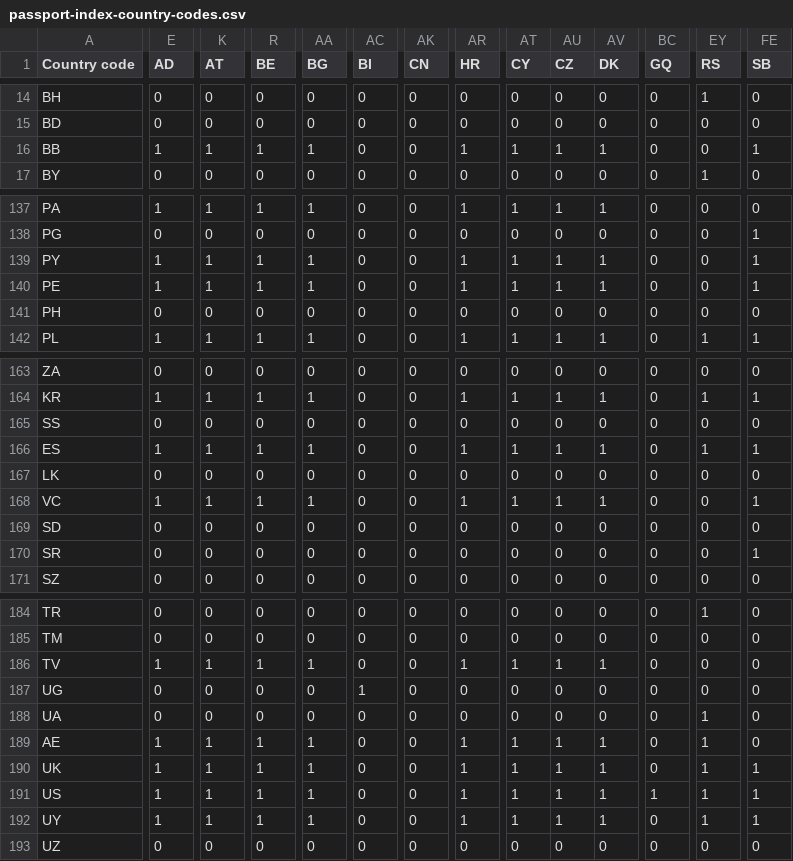
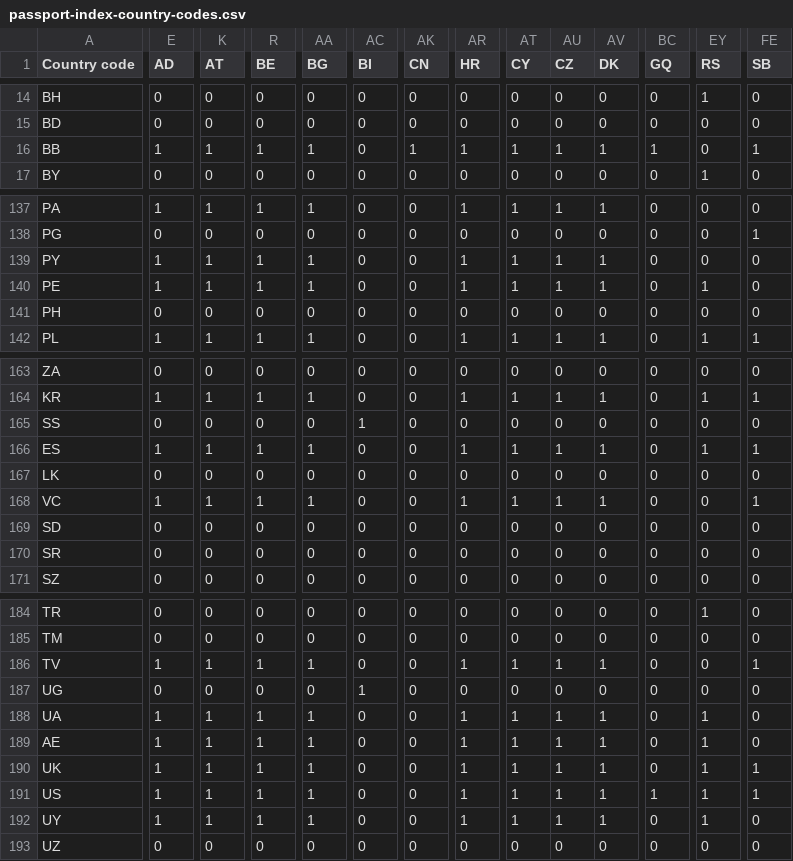
Before and after one commit to ilyankou/passport-index-dataset, a CSV file: passport-index-country-codes.csv, drawn as a sheet; only a part is shown, gaps mark what is left out; the diff covers the shown part only; the diff names each change by its address in the sheet, - before the commit and + after, or states it on an @@ line.

```diff
--- a/passport-index-country-codes.csv
+++ b/passport-index-country-codes.csv
-AK16 (CN): 0
+AK16 (CN): 1
-BC16 (GQ): 0
+BC16 (GQ): 1
-FE139:FE140 (SB): 1
+FE139:FE140 (SB): 0
-EY140 (RS): 0
+EY140 (RS): 1
-AC165 (BI): 0
+AC165 (BI): 1
-FE170 (SB): 1
+FE170 (SB): 0
-FE186 (SB): 0
+FE186 (SB): 1
-E188 (AD): 0
+E188 (AD): 1
-K188 (AT): 0
+K188 (AT): 1
-R188 (BE): 0
+R188 (BE): 1
-AA188 (BG): 0
+AA188 (BG): 1
-AR188 (HR): 0
+AR188 (HR): 1
-AT188 (CY): 0
+AT188 (CY): 1
-AU188 (CZ): 0
+AU188 (CZ): 1
-AV188 (DK): 0
+AV188 (DK): 1
-FE192 (SB): 1
+FE192 (SB): 0
```
Also changed, not shown: 31 edited cells elsewhere in this file, passport-index.csv, 1 other file.
